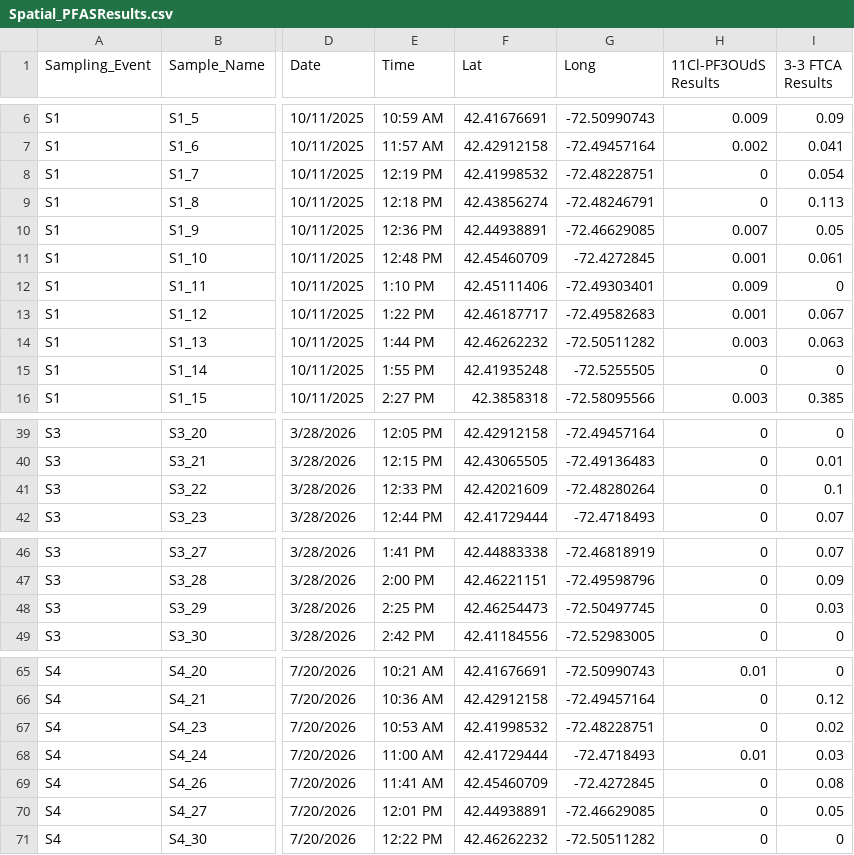
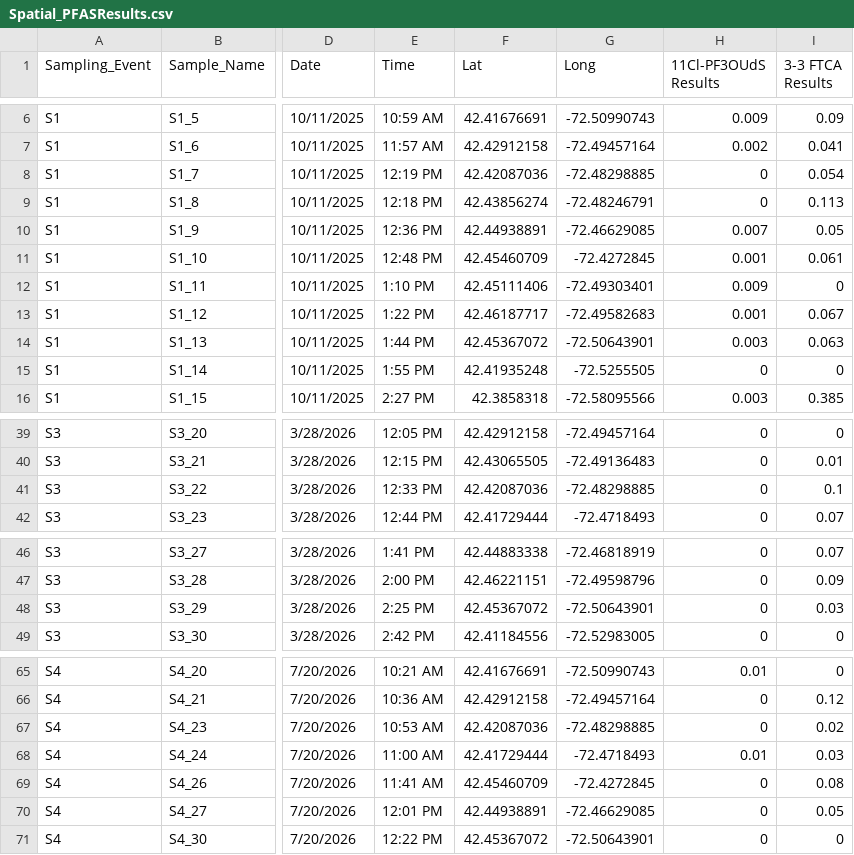
Before and after one commit to rvera177/MillRiver_PFAS, a CSV file: data/Spatial_PFASResults.csv, drawn as a sheet; only a part is shown, gaps mark what is left out; the diff names each change by its address in the sheet, - before the commit and + after, or states it on an @@ line.

Commit message:
Data in single file. updated coords

```diff
--- a/data/Spatial_PFASResults.csv
+++ b/data/Spatial_PFASResults.csv
-F8 (Lat): 42.41998532
+F8 (Lat): 42.42087036
-G8 (Long): -72.48228751
+G8 (Long): -72.48298885
-F14 (Lat): 42.46262232
+F14 (Lat): 42.45367072
-G14 (Long): -72.50511282
+G14 (Long): -72.50643901
-F41 (Lat): 42.42021609
+F41 (Lat): 42.42087036
-G41 (Long): -72.48280264
+G41 (Long): -72.48298885
-F48 (Lat): 42.46254473
+F48 (Lat): 42.45367072
-G48 (Long): -72.50497745
+G48 (Long): -72.50643901
-F67 (Lat): 42.41998532
+F67 (Lat): 42.42087036
-G67 (Long): -72.48228751
+G67 (Long): -72.48298885
-F71 (Lat): 42.46262232
+F71 (Lat): 42.45367072
-G71 (Long): -72.50511282
+G71 (Long): -72.50643901
```
